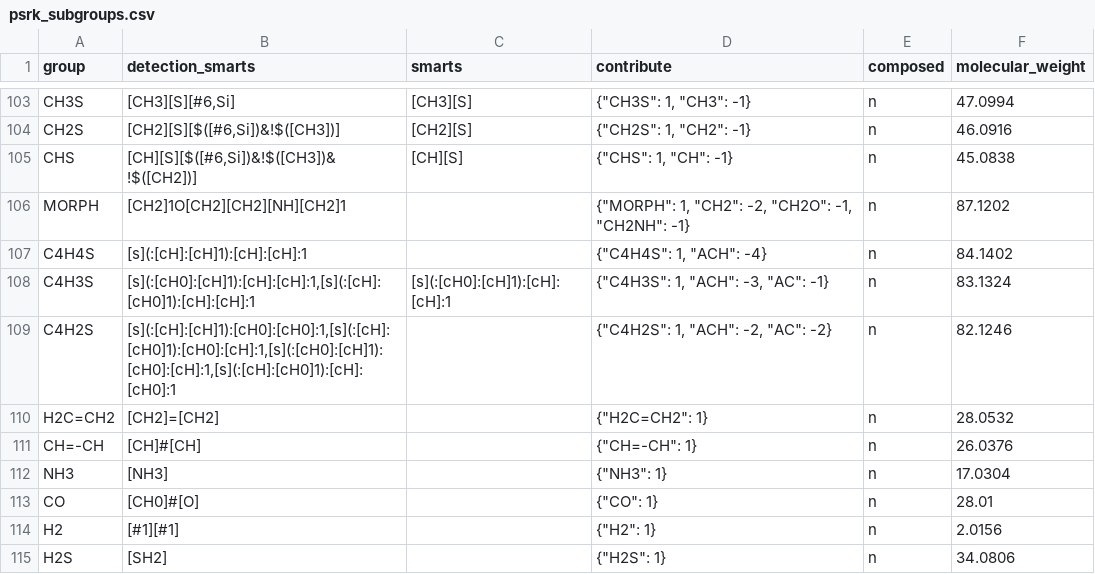
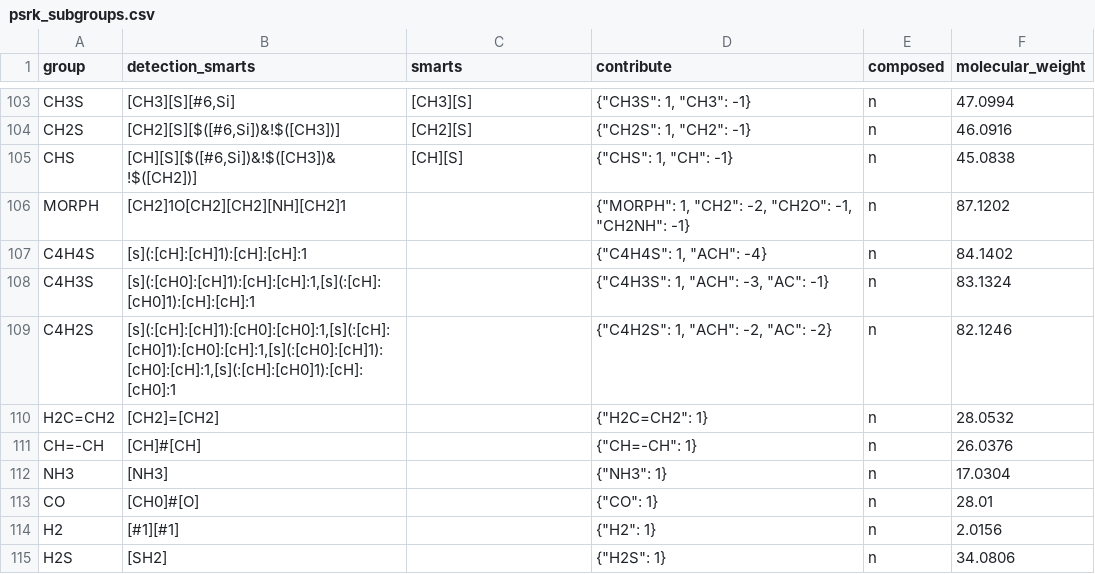
Before and after one commit to ipqa-research/ugropy, a CSV file: ugropy/groupscsv/psrk/psrk_subgroups.csv, drawn as a sheet; only a part is shown, gaps mark what is left out.

```diff
--- a/ugropy/groupscsv/psrk/psrk_subgroups.csv
+++ b/ugropy/groupscsv/psrk/psrk_subgroups.csv
@@ -107,3 +107,3 @@ MORPH|[CH2]1O[CH2][CH2][NH][CH2]1||"{""MORPH"": 1, ""CH2"": -2, ""CH2O"": -1, ""
 C4H4S|[s](:[cH]:[cH]1):[cH]:[cH]:1||"{""C4H4S"": 1, ""ACH"": -4}"|n|84.1402
-C4H3S|[s](:[cH0]:[cH]1):[cH]:[cH]:1,[s](:[cH]:[cH0]1):[cH]:[cH]:1|[s](:[cH0]:[cH]1):[cH]:[cH]:1|"{""C4H3S"": 1, ""ACH"": -3, ""AC"": -1}"|n|83.1324
+C4H3S|[s](:[cH0]:[cH]1):[cH]:[cH]:1,[s](:[cH]:[cH0]1):[cH]:[cH]:1||"{""C4H3S"": 1, ""ACH"": -3, ""AC"": -1}"|n|83.1324
 C4H2S|[s](:[cH]:[cH]1):[cH0]:[cH0]:1,[s](:[cH]:[cH0]1):[cH0]:[cH]:1,[s](:[cH0]:[cH]1):[cH0]:[cH]:1,[s](:[cH]:[cH0]1):[cH]:[cH0]:1||"{""C4H2S"": 1, ""ACH"": -2, ""AC"": -2}"|n|82.1246
```
Also changed, not shown: 9 other files.
